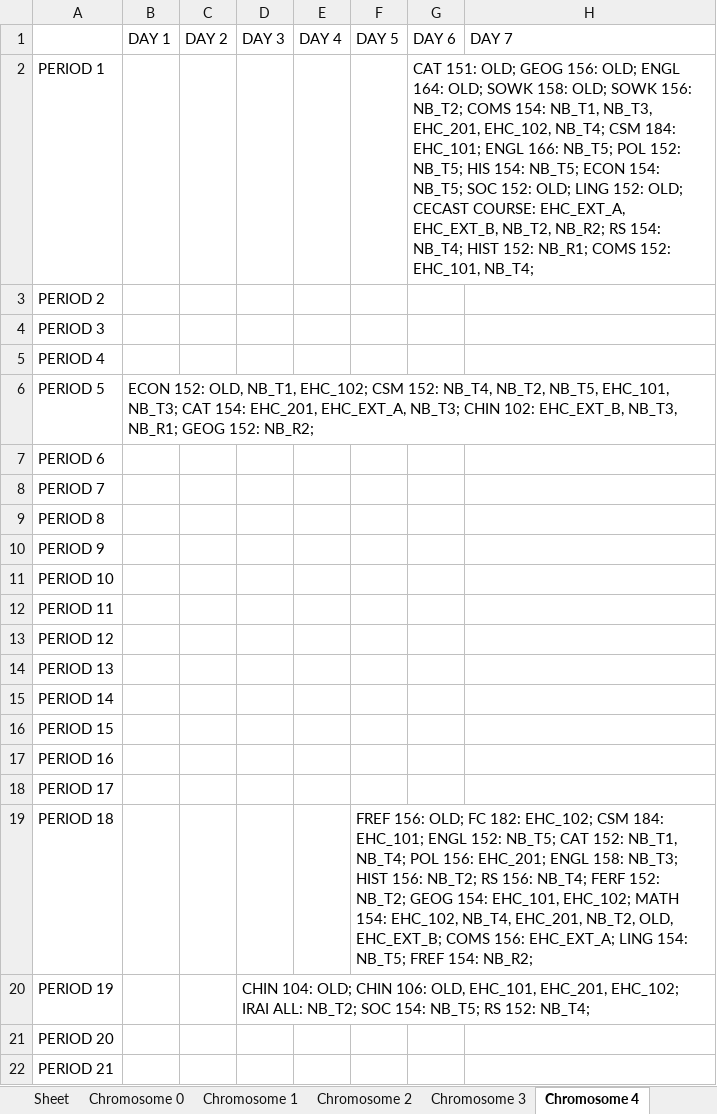
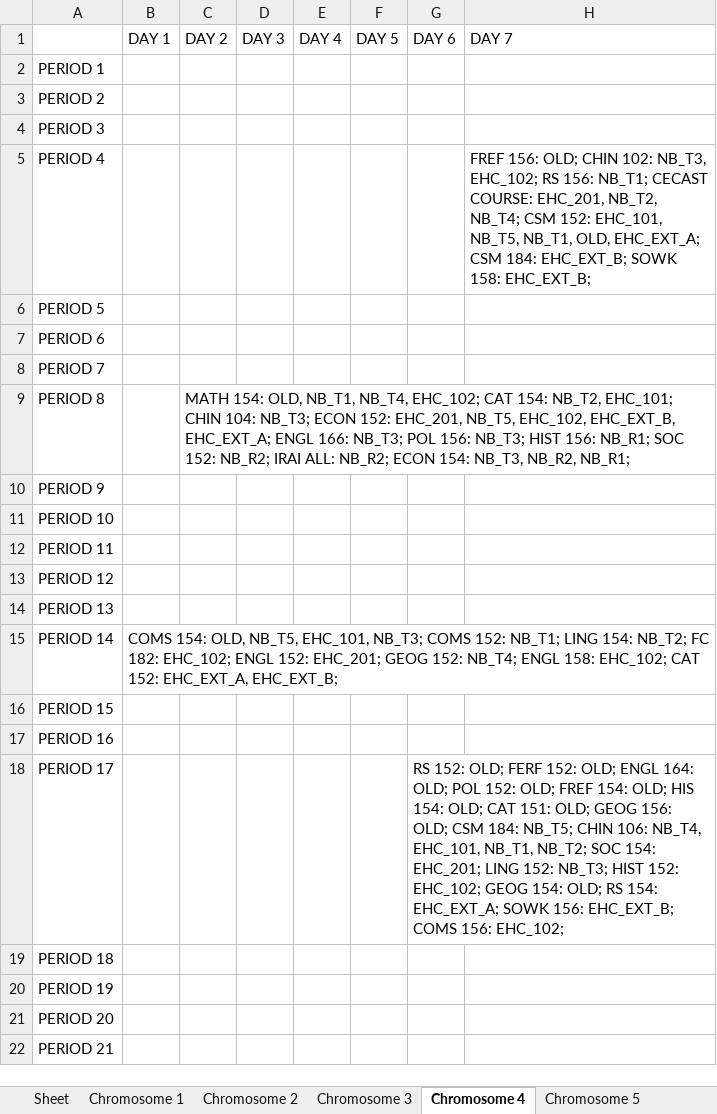
Before and after one commit to christabel-acquaye/Time_Table_Project, an Excel workbook: data/Chromosome_data.xlsx, sheet Chromosome 4, drawn as a sheet; values as stored, in another font and other column widths than the file's, no borders; the diff names each change by its address in the sheet, - before the commit and + after, or states it on an @@ line.

```diff
--- a/data/Chromosome_data.xlsx (sheet Chromosome 4)
+++ b/data/Chromosome_data.xlsx (sheet Chromosome 4)
-sheet tab: Chromosome 0
-G2: CAT 151: OLD; GEOG 156: OLD; ENGL 164: OLD; SOWK 158: OLD; SOWK 156: NB_T2; COMS 154: NB_T1, NB_T3, EHC_201, EHC_102, NB_T4; CSM 184: EHC_101; ENGL 166: NB_T5; POL 152: NB_T5; HIS 154: NB_T5; ECON 154: NB_T5; SOC 152: OLD; LING 152: OLD; CECAST COURSE: EHC_EXT_A, EHC_EXT_B, NB_T2, NB_R2; RS 154: NB_T4; HIST 152: NB_R1; COMS 152: EHC_101, NB_T4;
+G2: (empty)
-H5: (empty)
+H5: FREF 156: OLD; CHIN 102: NB_T3, EHC_102; RS 156: NB_T1; CECAST COURSE: EHC_201, NB_T2, NB_T4; CSM 152: EHC_101, NB_T5, NB_T1, OLD, EHC_EXT_A; CSM 184: EHC_EXT_B; SOWK 158: EHC_EXT_B;
-B6: ECON 152: OLD, NB_T1, EHC_102; CSM 152: NB_T4, NB_T2, NB_T5, EHC_101, NB_T3; CAT 154: EHC_201, EHC_EXT_A, NB_T3; CHIN 102: EHC_EXT_B, NB_T3, NB_R1; GEOG 152: NB_R2;
+B6: (empty)
-C9: (empty)
+C9: MATH 154: OLD, NB_T1, NB_T4, EHC_102; CAT 154: NB_T2, EHC_101; CHIN 104: NB_T3; ECON 152: EHC_201, NB_T5, EHC_102, EHC_EXT_B, EHC_EXT_A; ENGL 166: NB_T3; POL 156: NB_T3; HIST 156: NB_R1; SOC 152: NB_R2; IRAI ALL: NB_R2; ECON 154: NB_T3, NB_R2, NB_R1;
-B15: (empty)
+B15: COMS 154: OLD, NB_T5, EHC_101, NB_T3; COMS 152: NB_T1; LING 154: NB_T2; FC 182: EHC_102; ENGL 152: EHC_201; GEOG 152: NB_T4; ENGL 158: EHC_102; CAT 152: EHC_EXT_A, EHC_EXT_B;
-G18: (empty)
+G18: RS 152: OLD; FERF 152: OLD; ENGL 164: OLD; POL 152: OLD; FREF 154: OLD; HIS 154: OLD; CAT 151: OLD; GEOG 156: OLD; CSM 184: NB_T5; CHIN 106: NB_T4, EHC_101, NB_T1, NB_T2; SOC 154: EHC_201; LING 152: NB_T3; HIST 152: EHC_102; GEOG 154: OLD; RS 154: EHC_EXT_A; SOWK 156: EHC_EXT_B; COMS 156: EHC_102;
-F19: FREF 156: OLD; FC 182: EHC_102; CSM 184: EHC_101; ENGL 152: NB_T5; CAT 152: NB_T1, NB_T4; POL 156: EHC_201; ENGL 158: NB_T3; HIST 156: NB_T2; RS 156: NB_T4; FERF 152: NB_T2; GEOG 154: EHC_101, EHC_102; MATH 154: EHC_102, NB_T4, EHC_201, NB_T2, OLD, EHC_EXT_B; COMS 156: EHC_EXT_A; LING 154: NB_T5; FREF 154: NB_R2;
+F19: (empty)
-D20: CHIN 104: OLD; CHIN 106: OLD, EHC_101, EHC_201, EHC_102; IRAI ALL: NB_T2; SOC 154: NB_T5; RS 152: NB_T4;
+D20: (empty)
```
Also changed, not shown: sheet Sheet, sheet Chromosome 2, sheet Chromosome 5, sheet Chromosome 1, sheet Chromosome 3, other sheet tabs, 3 other files.
